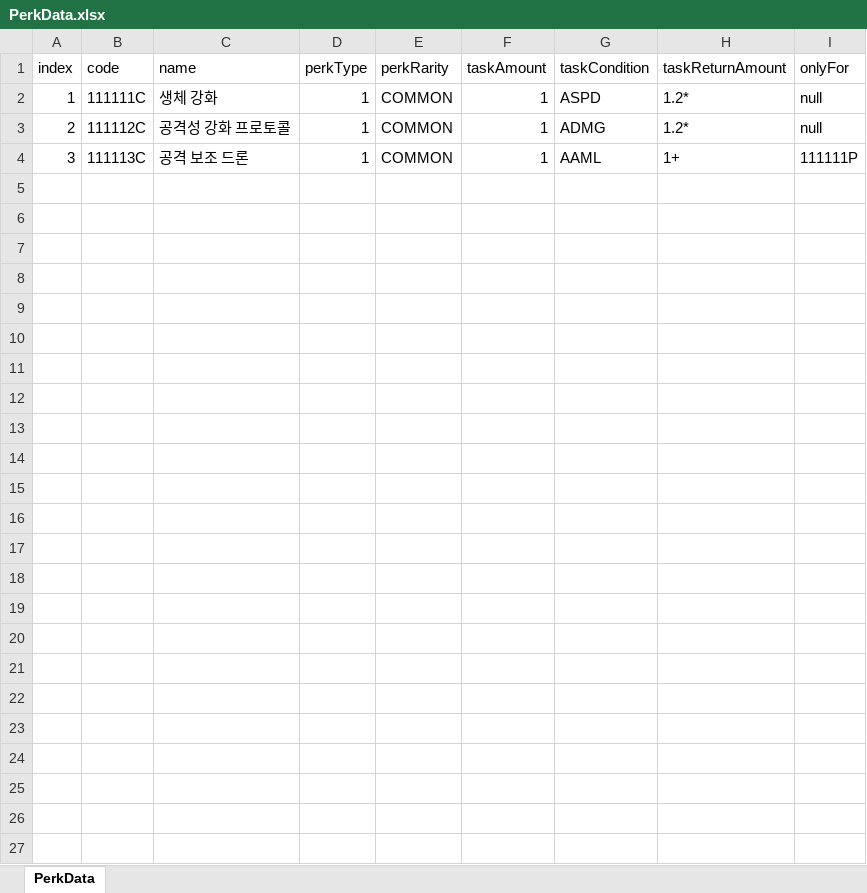
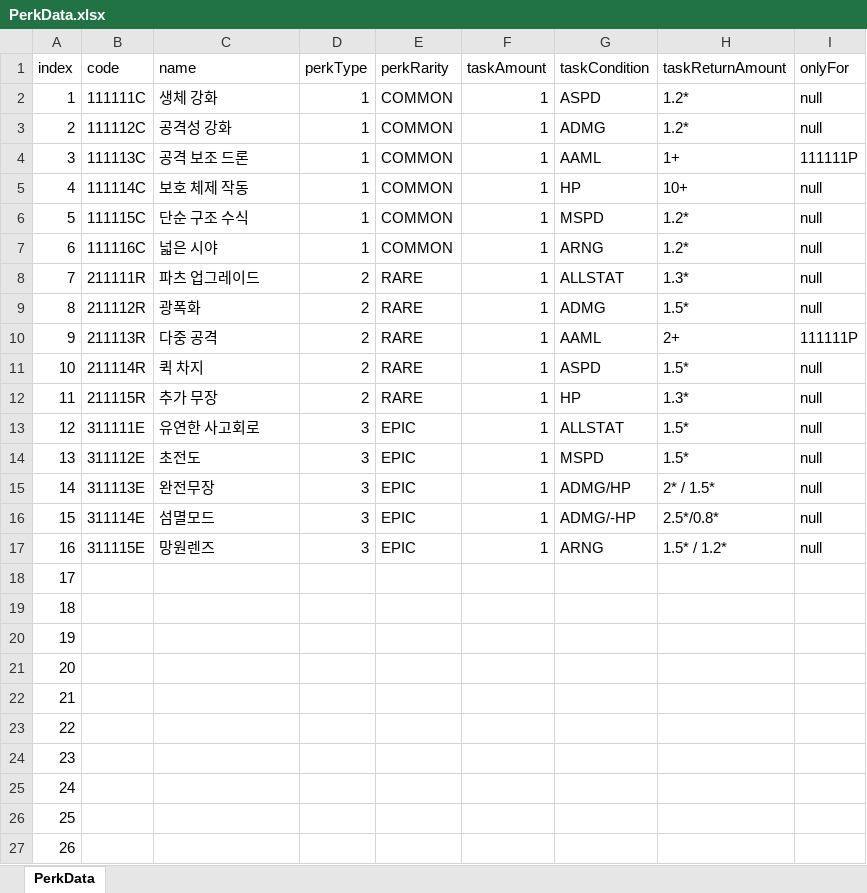
Before and after one commit to mmeo009/Vampire, an Excel workbook: BattleNoid_V2/Assets/@Resorces/Data/PerkData.xlsx, sheet PerkData, drawn as a sheet; values as stored, in another font and other column widths than the file's, no borders; the diff names each change by its address in the sheet, - before the commit and + after, or states it on an @@ line.

Commit message:
[Docs] : 퍽 시트 작성
애매한 부분 있어 내일중으로 수정 예정

```diff
--- a/BattleNoid_V2/Assets/@Resorces/Data/PerkData.xlsx (sheet PerkData)
+++ b/BattleNoid_V2/Assets/@Resorces/Data/PerkData.xlsx (sheet PerkData)
-C3 (name): 공격성 강화 프로토콜
+C3 (name): 공격성 강화
+row 5: 4 | 111114C | 보호 체제 작동 | 1 | COMMON | 1 | HP | 10+ | null
+row 6: 5 | 111115C | 단순 구조 수식 | 1 | COMMON | 1 | MSPD | 1.2* | null
+row 7: 6 | 111116C | 넓은 시야 | 1 | COMMON | 1 | ARNG | 1.2* | null
+row 8: 7 | 211111R | 파츠 업그레이드 | 2 | RARE | 1 | ALLSTAT | 1.3* | null
+row 9: 8 | 211112R | 광폭화 | 2 | RARE | 1 | ADMG | 1.5* | null
+row 10: 9 | 211113R | 다중 공격 | 2 | RARE | 1 | AAML | 2+ | 111111P
+row 11: 10 | 211114R | 퀵 차지 | 2 | RARE | 1 | ASPD | 1.5* | null
+row 12: 11 | 211115R | 추가 무장 | 2 | RARE | 1 | HP | 1.3* | null
+row 13: 12 | 311111E | 유연한 사고회로 | 3 | EPIC | 1 | ALLSTAT | 1.5* | null
+row 14: 13 | 311112E | 초전도 | 3 | EPIC | 1 | MSPD | 1.5* | null
+row 15: 14 | 311113E | 완전무장 | 3 | EPIC | 1 | ADMG/HP | 2* / 1.5* | null
+row 16: 15 | 311114E | 섬멸모드 | 3 | EPIC | 1 | ADMG/-HP | 2.5*/0.8* | null
+row 17: 16 | 311115E | 망원렌즈 | 3 | EPIC | 1 | ARNG | 1.5* / 1.2* | null
+row 18: 17
+row 19: 18
+row 20: 19
+row 21: 20
+row 22: 21
+row 23: 22
+row 24: 23
+row 25: 24
+row 26: 25
+row 27: 26
```
